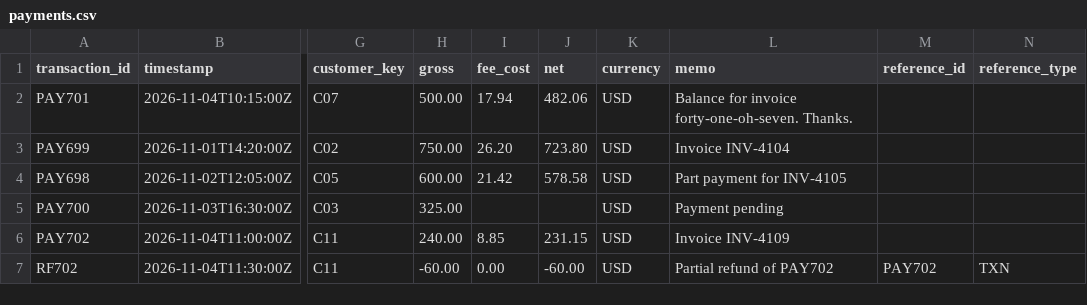
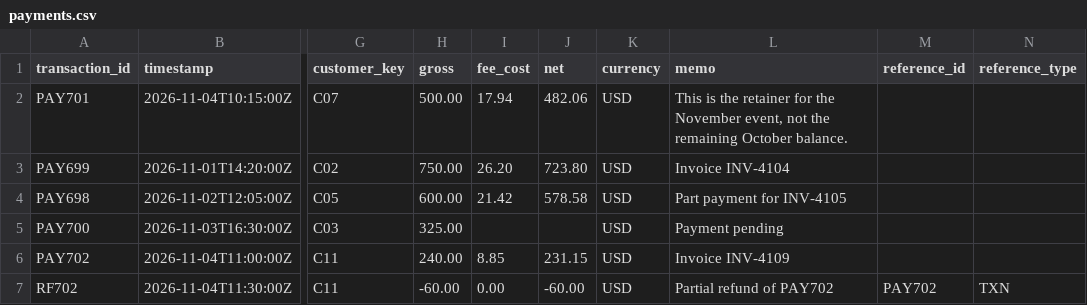
Before and after one commit to Smokeybear10/408.PROJ.paper-ledger, a CSV file: public/samples/payments.csv, drawn as a sheet; only a part is shown, gaps mark what is left out; the diff names each change by its address in the sheet, - before the commit and + after, or states it on an @@ line.

```diff
--- a/public/samples/payments.csv
+++ b/public/samples/payments.csv
-L2 (memo): Balance for invoice forty-one-oh-seven. Thanks.
+L2 (memo): This is the retainer for the November event, not the remaining October balance.
```
Also changed, not shown: public/samples/invoices.csv, 21 other files.
